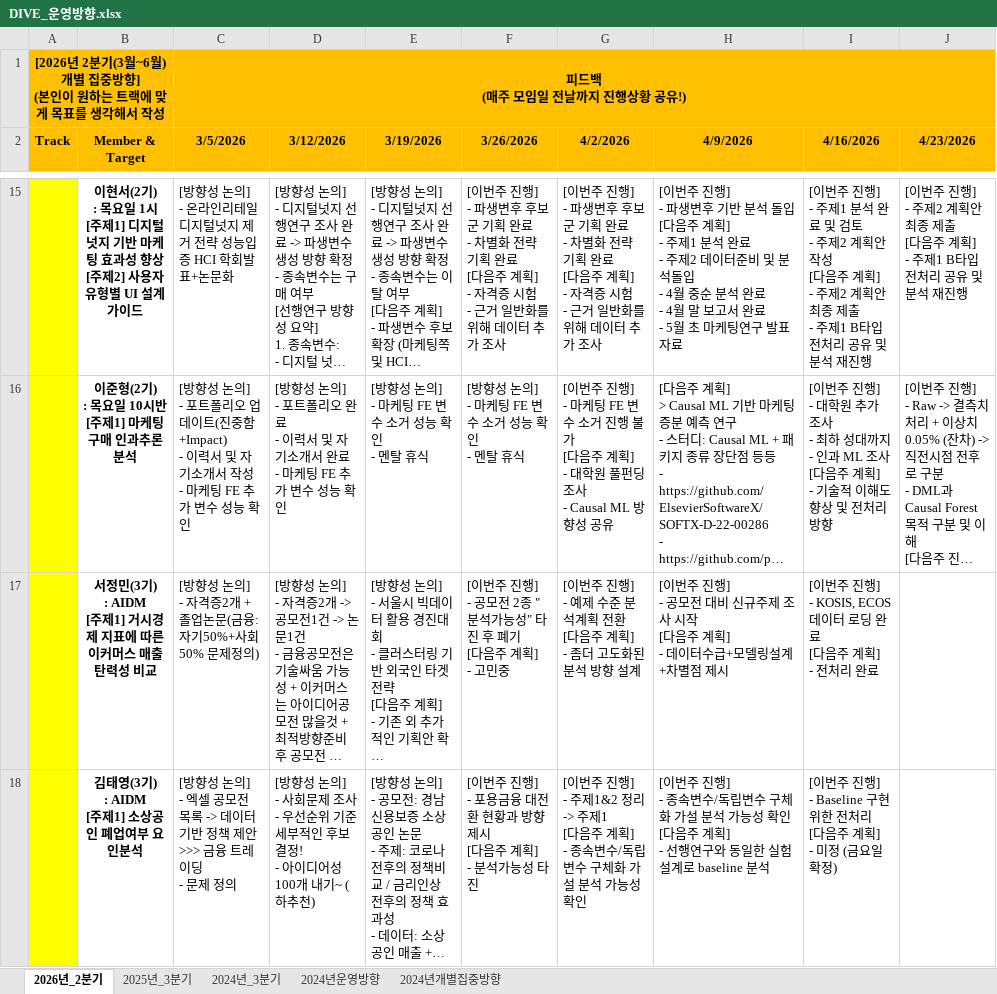
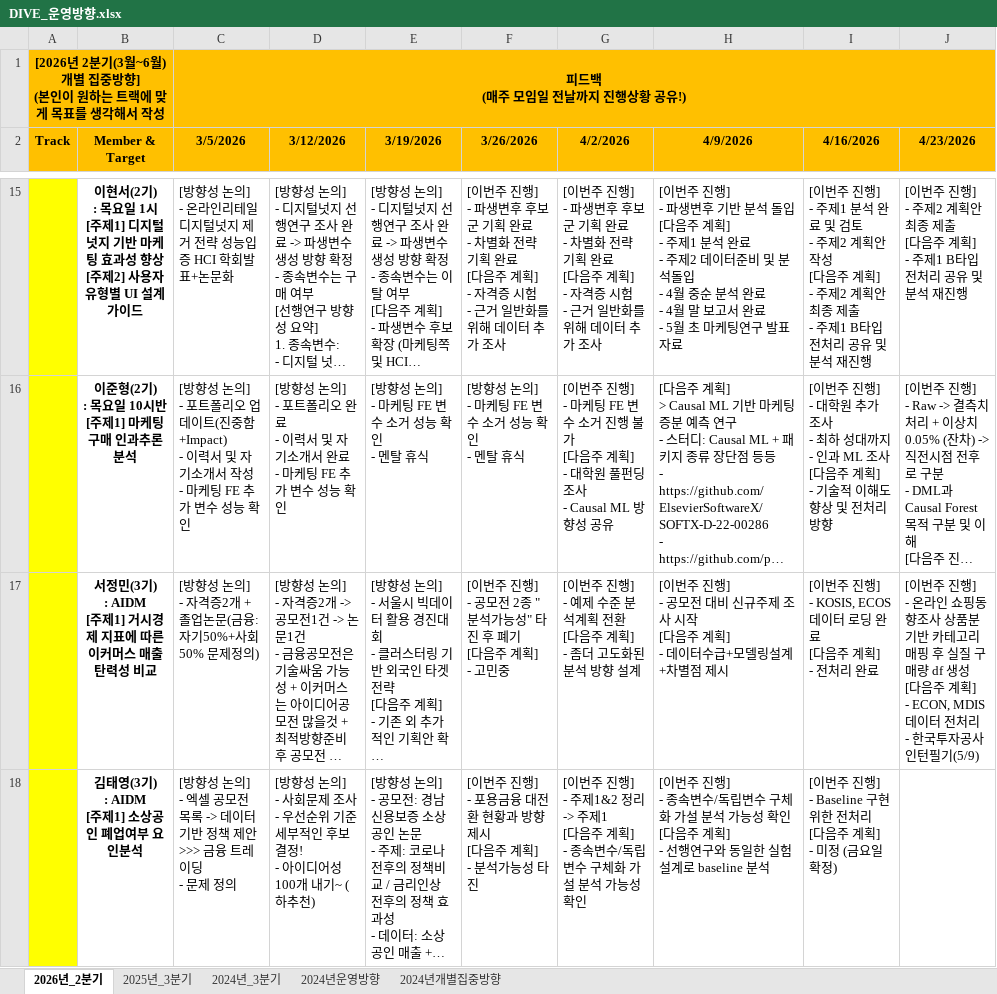
Before and after one commit to nibeahc/DIVE-Research, an Excel workbook: [Document]/소개운영자료/DIVE_운영방향.xlsx, sheet 2026년_2분기, drawn as a sheet; only a part is shown, gaps mark what is left out; long unchanged cells end in …; values as stored, in another font and other column widths than the file's, no borders; ↵ is a line break in a cell; the diff covers the shown part only; the diff names each change by its address in the sheet, - before the commit and + after, or states it on an @@ line.

```diff
--- a/[Document]/소개운영자료/DIVE_운영방향.xlsx (sheet 2026년_2분기)
+++ b/[Document]/소개운영자료/DIVE_운영방향.xlsx (sheet 2026년_2분기)
-J17 (4/23/2026): (empty)
+J17 (4/23/2026): [이번주 진행] ↵ - 온라인 쇼핑동향조사 상품분 기반 카테고리 매핑 후 실질 구매량 df 생성 ↵ [다음주 계획] ↵ - ECON, MDIS 데이터 전처리 ↵ - 한국투자공사 인턴필기(5/9)
```
Also changed, not shown: 1 edited cell elsewhere in this sheet, 41 other files.
